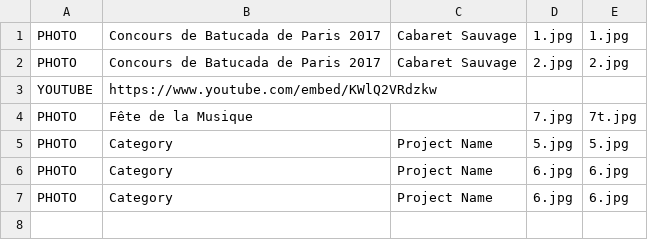
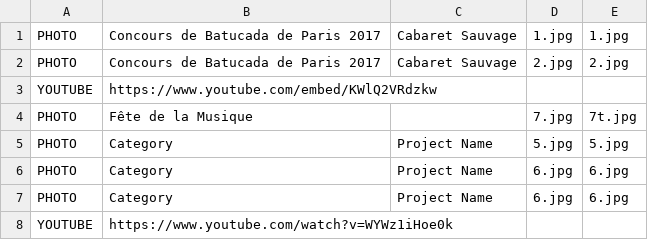
Before and after one commit to mathurinpetit/omaracuja, a CSV file: onyetait.csv, drawn as a sheet; the diff names each change by its address in the sheet, - before the commit and + after, or states it on an @@ line.

Commit message:
Update onyetait.csv

```diff
--- a/onyetait.csv
+++ b/onyetait.csv
+row 8: YOUTUBE | https://www.youtube.com/watch?v=WYWz1iHoe0k
```
